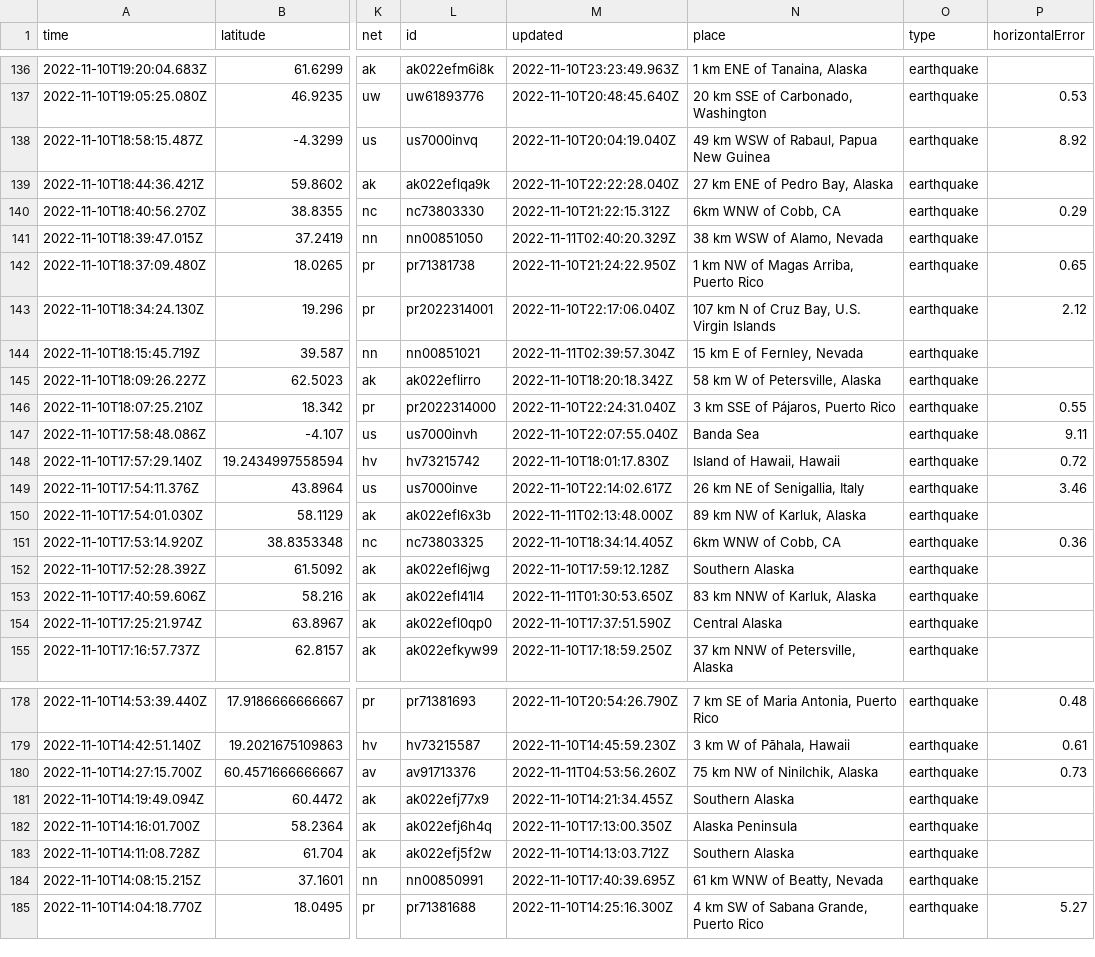
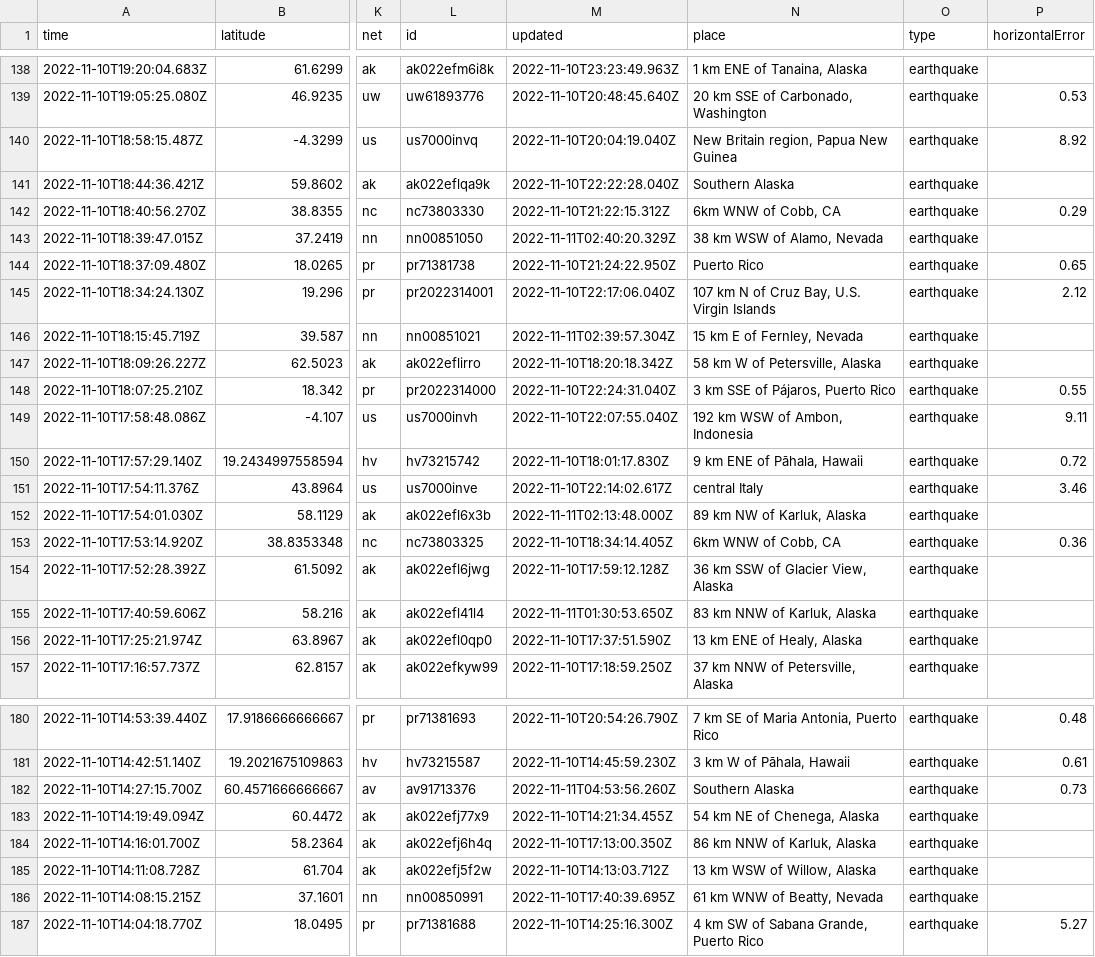
Before and after one commit to marypasciak/nicar-2022-github-actions, a CSV file: usgs_current.csv, drawn as a sheet; only a part is shown, gaps mark what is left out; addresses are those after the commit; the diff covers the shown part only; the diff names each change by its address in the sheet, - before the commit and + after, or states it on an @@ line.

```diff
--- a/usgs_current.csv
+++ b/usgs_current.csv
-N140 (place): 49 km WSW of Rabaul, Papua New Guinea
+N140 (place): New Britain region, Papua New Guinea
-N141 (place): 27 km ENE of Pedro Bay, Alaska
+N141 (place): Southern Alaska
-N144 (place): 1 km NW of Magas Arriba, Puerto Rico
+N144 (place): Puerto Rico
-N149 (place): Banda Sea
+N149 (place): 192 km WSW of Ambon, Indonesia
-N150 (place): Island of Hawaii, Hawaii
+N150 (place): 9 km ENE of Pāhala, Hawaii
-N151 (place): 26 km NE of Senigallia, Italy
+N151 (place): central Italy
-N154 (place): Southern Alaska
+N154 (place): 36 km SSW of Glacier View, Alaska
-N156 (place): Central Alaska
+N156 (place): 13 km ENE of Healy, Alaska
-N182 (place): 75 km NW of Ninilchik, Alaska
+N182 (place): Southern Alaska
-N183 (place): Southern Alaska
+N183 (place): 54 km NE of Chenega, Alaska
-N184 (place): Alaska Peninsula
+N184 (place): 86 km NNW of Karluk, Alaska
-N185 (place): Southern Alaska
+N185 (place): 13 km WSW of Willow, Alaska
```
Also changed, not shown: 2 added rows, 1 removed row and 24 edited cells elsewhere in this file.
